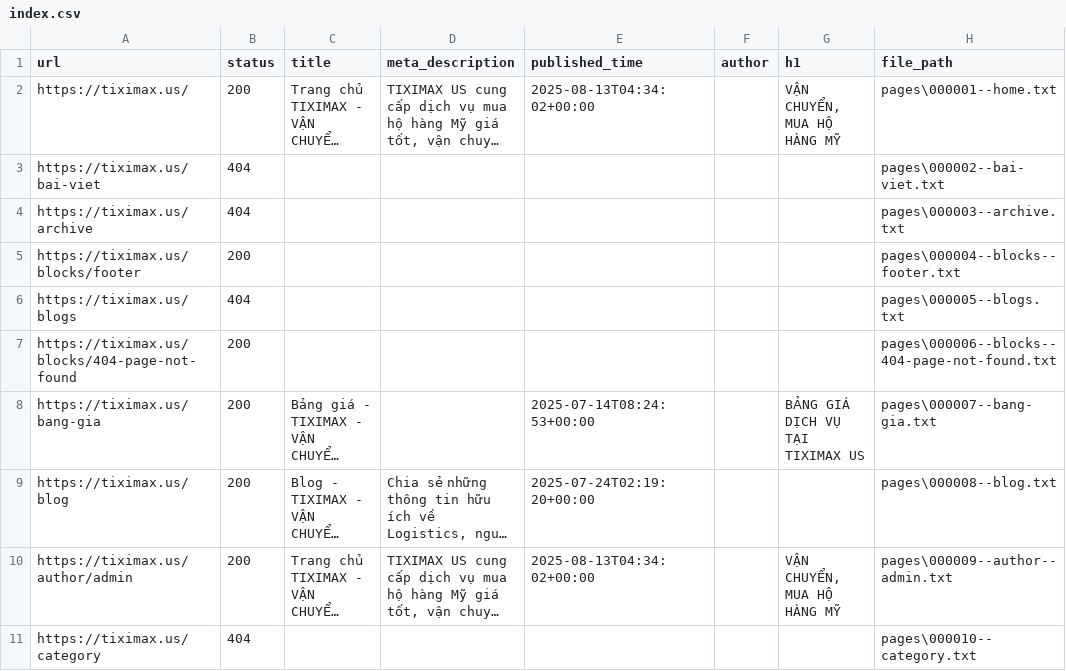
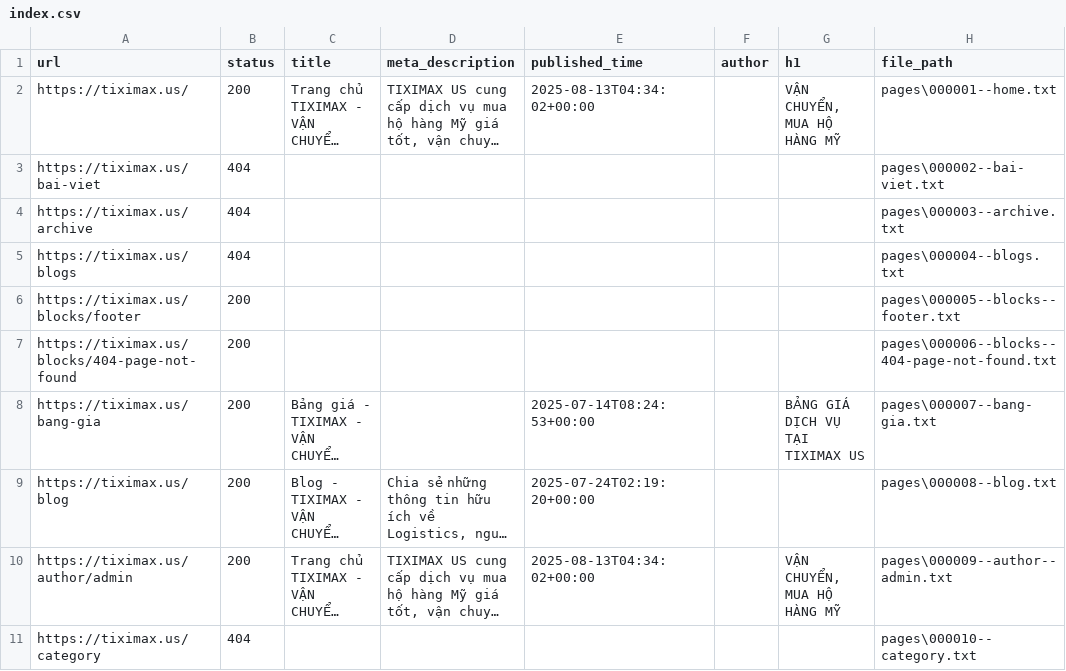
Before and after one commit to PVL-Linh/CHATBOT_RAG_LLM, a CSV file: src/app/Data/Data_All/tiximax.us/index.csv, drawn as a sheet; only a part is shown; long unchanged cells end in …; the diff covers the shown part only.

```diff
--- a/src/app/Data/Data_All/tiximax.us/index.csv
+++ b/src/app/Data/Data_All/tiximax.us/index.csv
@@ -4,4 +4,4 @@ https://tiximax.us/bai-viet,404,,,,,,pages\000002--bai-viet.txt
 https://tiximax.us/archive,404,,,,,,pages\000003--archive.txt
-https://tiximax.us/blocks/footer,200,,,,,,pages\000004--blocks--footer.txt
-https://tiximax.us/blogs,404,,,,,,pages\000005--blogs.txt
+https://tiximax.us/blogs,404,,,,,,pages\000004--blogs.txt
+https://tiximax.us/blocks/footer,200,,,,,,pages\000005--blocks--footer.txt
 https://tiximax.us/blocks/404-page-not-found,200,,,,,,pages\000006--blocks--404-page-not-found.txt
```
Also changed, not shown: 7 added rows, 7 removed rows and 15 edited cells elsewhere in this file, src/app/Data/Data_All/tiximax.net/index.csv, 46 other files.
